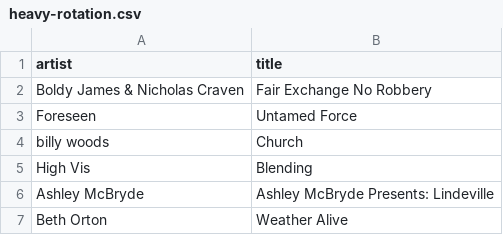
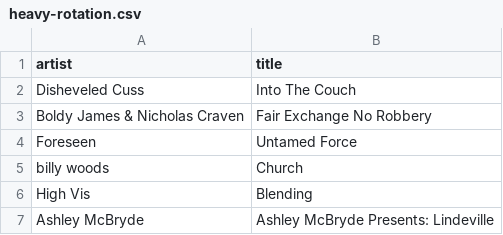
Before and after one commit to my-slab/music-scrapers, a CSV file: data/stereogum/heavy-rotation.csv, drawn as a sheet; only a part is shown; the shorter side is filled out with more unchanged rows.

Commit message:
chore: update data

```diff
--- a/data/stereogum/heavy-rotation.csv
+++ b/data/stereogum/heavy-rotation.csv
@@ -1,2 +1,3 @@
 artist,title
+Disheveled Cuss,Into The Couch
 Boldy James & Nicholas Craven,Fair Exchange No Robbery
```
